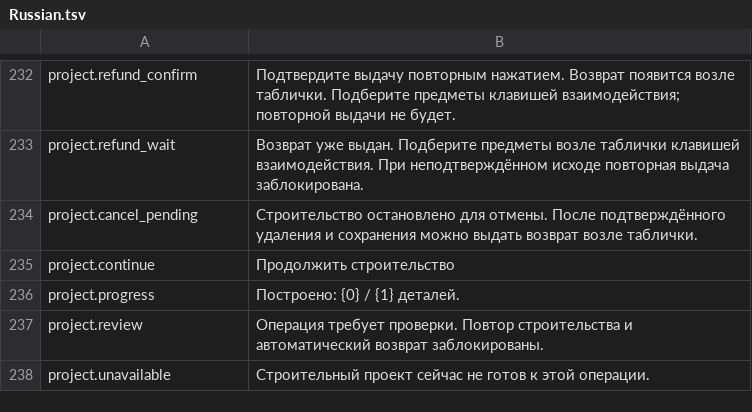
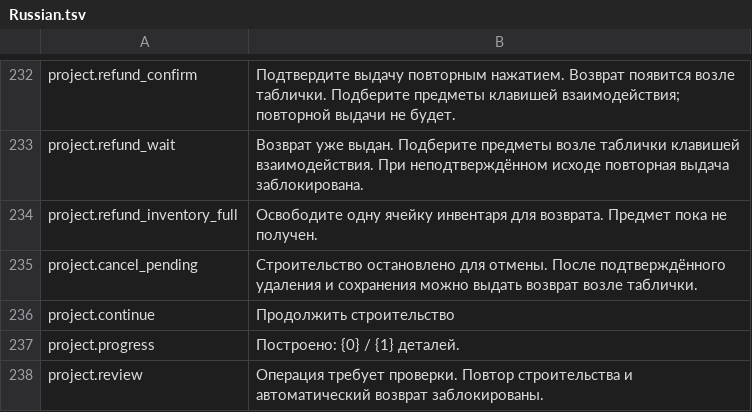
Before and after one commit to MaikiOS/BuildWorks, a TSV file: src/BuildWorks/Translations/Russian.tsv, drawn as a sheet; only a part is shown, gaps mark what is left out; the shorter side is filled out with more unchanged rows.

Commit message:
fix: explain full inventory during refund collection

```diff
--- a/src/BuildWorks/Translations/Russian.tsv
+++ b/src/BuildWorks/Translations/Russian.tsv
@@ -233,2 +233,3 @@ project.refund_confirm	Подтвердите выдачу повторным н
 project.refund_wait	Возврат уже выдан. Подберите предметы возле таблички клавишей взаимодействия. При неподтверждённом исходе повторная выдача заблокирована.
+project.refund_inventory_full	Освободите одну ячейку инвентаря для возврата. Предмет пока не получен.
 project.cancel_pending	Строительство остановлено для отмены. После подтверждённого удаления и сохранения можно выдать возврат возле таблички.
```
Also changed, not shown: src/BuildWorks/Translations/English.tsv, 18 other files.
